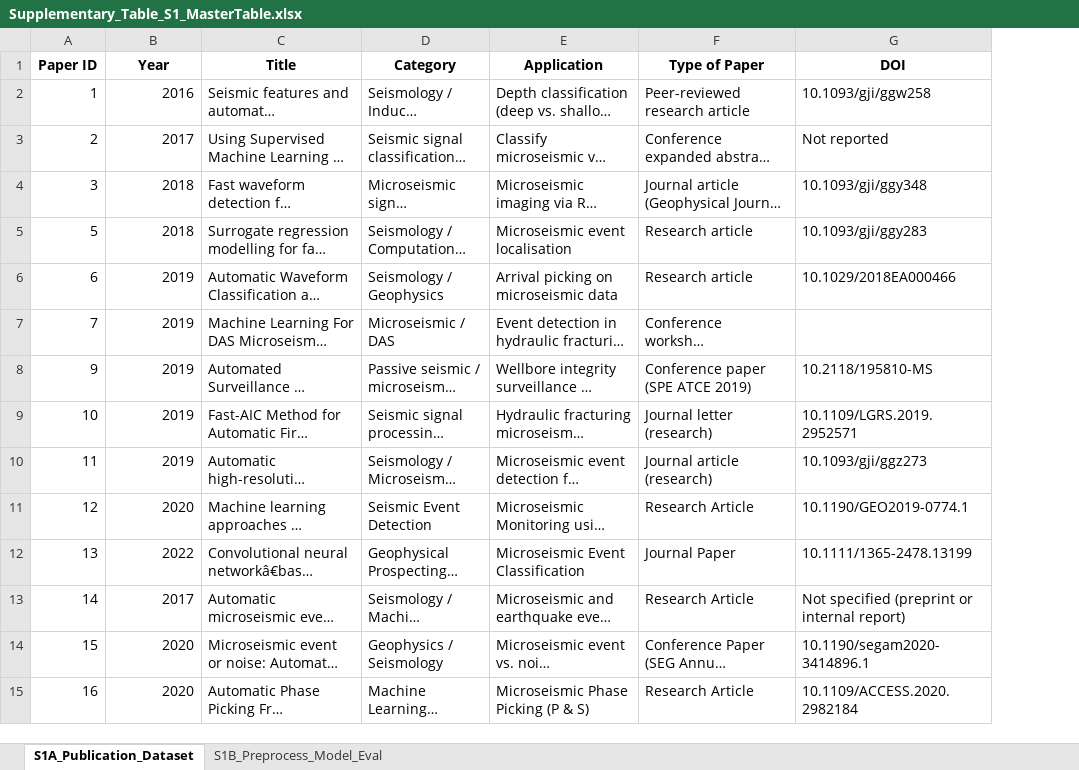
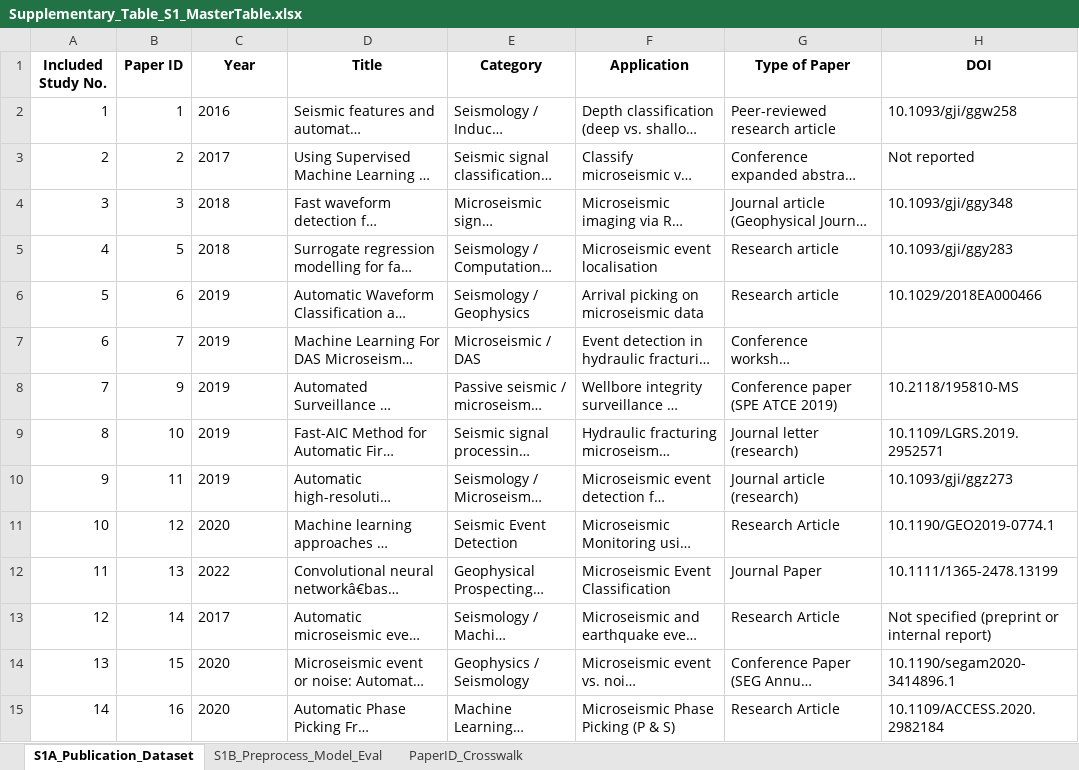
Before and after one commit to shokor103072/microseismic-ml-dl-systematic-review-data, an Excel workbook: data/Supplementary_Table_S1_MasterTable.xlsx, sheet S1A_Publication_Dataset, drawn as a sheet; only a part is shown; long unchanged cells end in …; values as stored, in another font and other column widths than the file's, no borders; addresses are those after the commit; the diff covers the shown part only; the diff names each change by its address in the sheet, - before the commit and + after, or states it on an @@ line.

```diff
--- a/data/Supplementary_Table_S1_MasterTable.xlsx (sheet S1A_Publication_Dataset)
+++ b/data/Supplementary_Table_S1_MasterTable.xlsx (sheet S1A_Publication_Dataset)
+sheet tab: PaperID_Crosswalk
+column A (Included Study No.), rows 2-15: 1 | 2 | 3 | 4 | 5 | 6 | 7 | 8 | 9 | 10 | 11 | 12 | 13 | 14
-C2:C15 alignment: right
+C2:C15 alignment: left
```
Also changed, not shown: cell formats elsewhere in this sheet, sheet S1B_Preprocess_Model_Eval, 3 other files.
